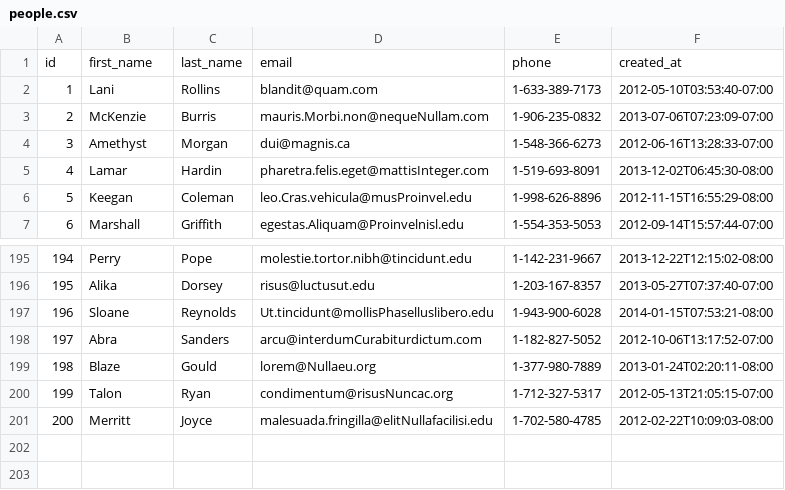
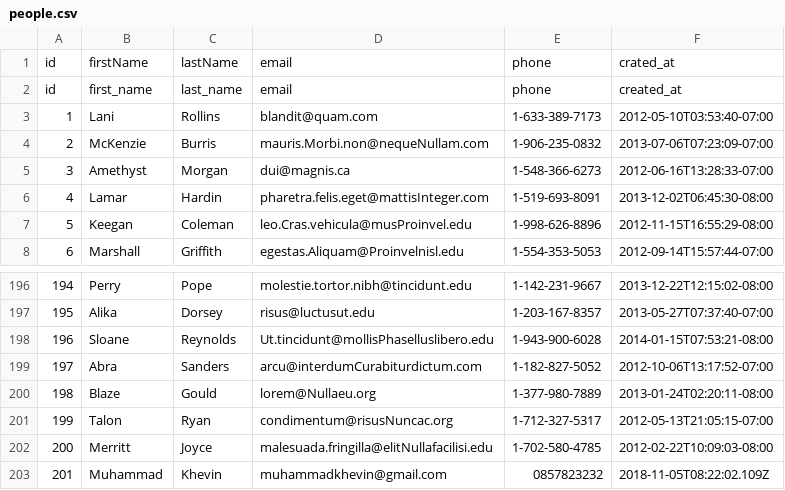
Before and after one commit to young-fox-2018/parsing-data-1, a CSV file: people.csv, drawn as a sheet; only a part is shown, gaps mark what is left out.

Commit message:
parsing data done

```diff
--- a/people.csv
+++ b/people.csv
@@ -1 +1,2 @@
+id,firstName,lastName,email,phone,crated_at
 id,first_name,last_name,email,phone,created_at
@@ -201 +202,2 @@ id,first_name,last_name,email,phone,created_at
 200,Merritt,Joyce,malesuada.fringilla@elitNullafacilisi.edu,1-702-580-4785,2012-02-22T10:09:03-08:00
+201,Muhammad,Khevin,muhammadkhevin@gmail.com,0857823232,2018-11-05T08:22:02.109Z
```
Also changed, not shown: 1 other file.
